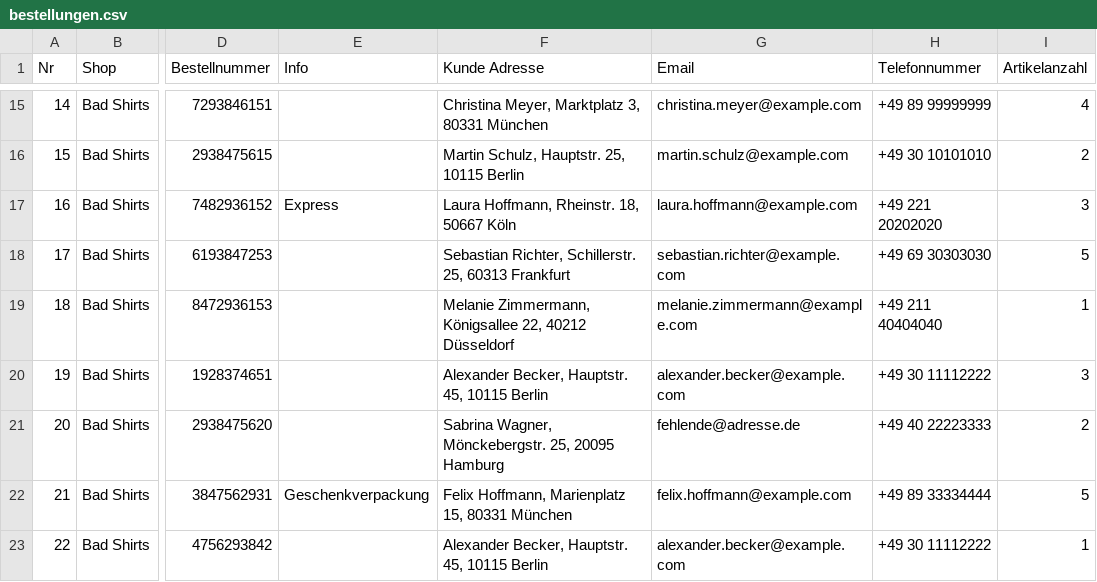
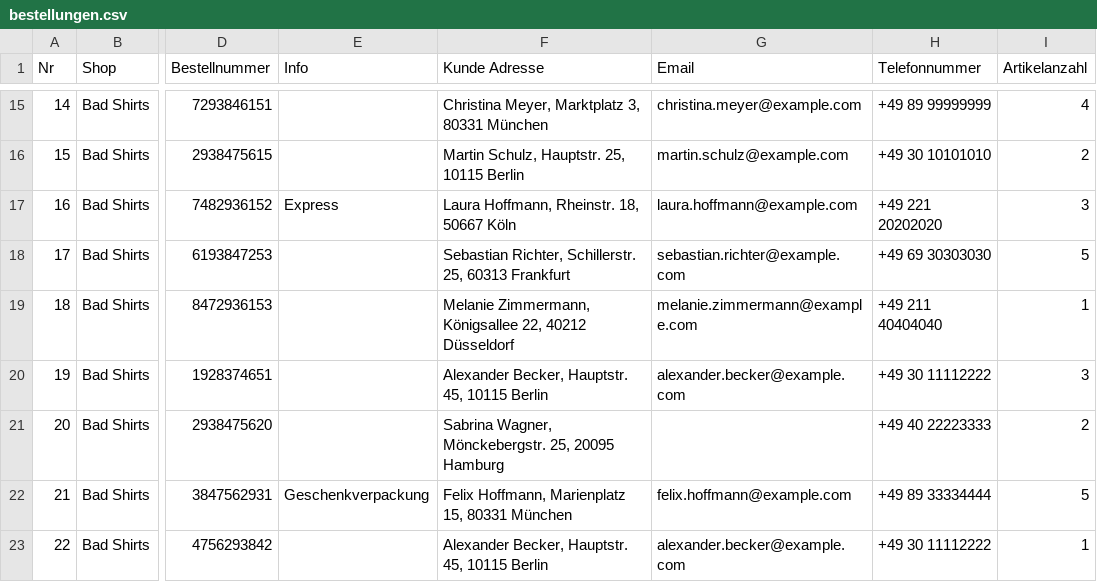
Before and after one commit to goneplaying/easybill, a CSV file: src/assets/tables/bestellungen.csv, drawn as a sheet; only a part is shown, gaps mark what is left out; the diff names each change by its address in the sheet, - before the commit and + after, or states it on an @@ line.

```diff
--- a/src/assets/tables/bestellungen.csv
+++ b/src/assets/tables/bestellungen.csv
-G21 (Email): fehlende@adresse.de
+G21 (Email): (empty)
```
Also changed, not shown: src/assets/tables/checklisten.csv, 8 other files.
